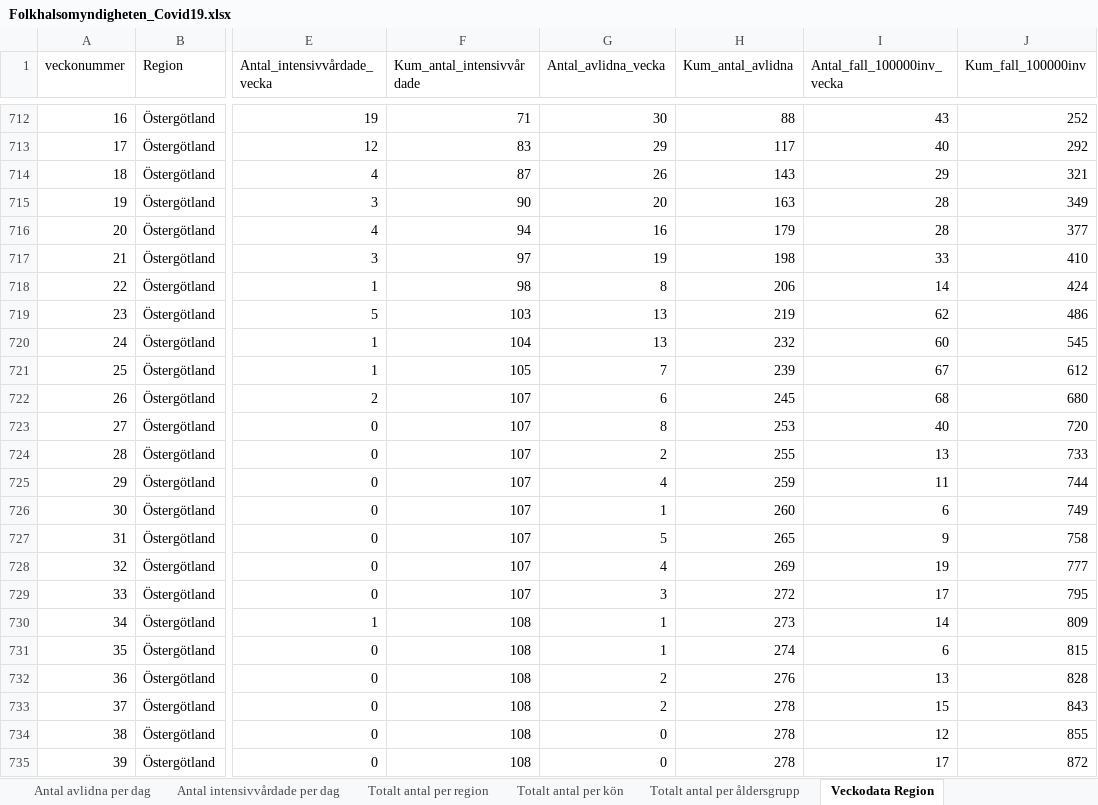
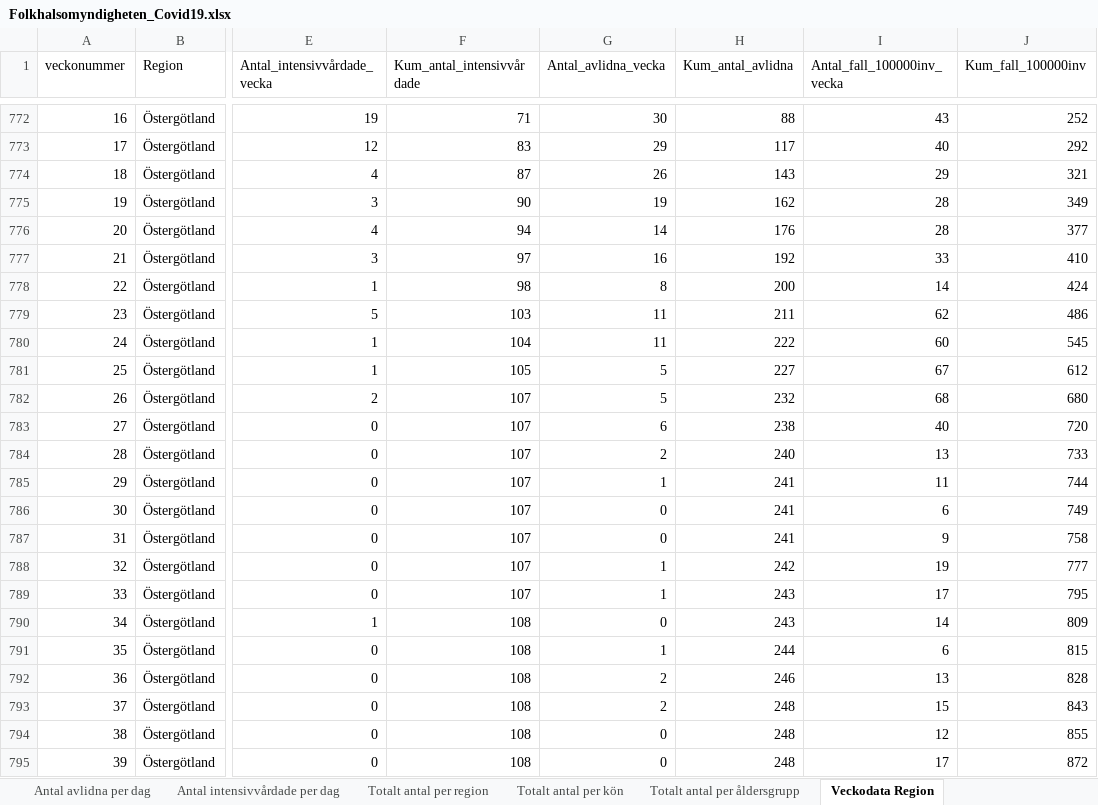
Before and after one commit to andersovelarsson/What-happens-with-covid19-in-the-future.-A-simulation, an Excel workbook: Folkhalsomyndigheten_Covid19.xlsx, sheet Veckodata Region, drawn as a sheet; only a part is shown, gaps mark what is left out; values as stored, in another font and other column widths than the file's, no borders; addresses are those after the commit; the diff covers the shown part only; the diff names each change by its address in the sheet, - before the commit and + after, or states it on an @@ line.

```diff
--- a/Folkhalsomyndigheten_Covid19.xlsx (sheet Veckodata Region)
+++ b/Folkhalsomyndigheten_Covid19.xlsx (sheet Veckodata Region)
-G775 (Antal_avlidna_vecka): 20
+G775 (Antal_avlidna_vecka): 19
-H775 (Kum_antal_avlidna): 163
+H775 (Kum_antal_avlidna): 162
-G776 (Antal_avlidna_vecka): 16
+G776 (Antal_avlidna_vecka): 14
-H776 (Kum_antal_avlidna): 179
+H776 (Kum_antal_avlidna): 176
-G777 (Antal_avlidna_vecka): 19
+G777 (Antal_avlidna_vecka): 16
-H777 (Kum_antal_avlidna): 198
+H777 (Kum_antal_avlidna): 192
-H778 (Kum_antal_avlidna): 206
+H778 (Kum_antal_avlidna): 200
-G779:G780 (Antal_avlidna_vecka): 13
+G779:G780 (Antal_avlidna_vecka): 11
-H779 (Kum_antal_avlidna): 219
+H779 (Kum_antal_avlidna): 211
-H780 (Kum_antal_avlidna): 232
+H780 (Kum_antal_avlidna): 222
-G781 (Antal_avlidna_vecka): 7
+G781 (Antal_avlidna_vecka): 5
-H781 (Kum_antal_avlidna): 239
+H781 (Kum_antal_avlidna): 227
-G782 (Antal_avlidna_vecka): 6
+G782 (Antal_avlidna_vecka): 5
-H782 (Kum_antal_avlidna): 245
+H782 (Kum_antal_avlidna): 232
-G783 (Antal_avlidna_vecka): 8
+G783 (Antal_avlidna_vecka): 6
-H783 (Kum_antal_avlidna): 253
+H783 (Kum_antal_avlidna): 238
-H784 (Kum_antal_avlidna): 255
+H784 (Kum_antal_avlidna): 240
-G785 (Antal_avlidna_vecka): 4
+G785 (Antal_avlidna_vecka): 1
-H785 (Kum_antal_avlidna): 259
+H785 (Kum_antal_avlidna): 241
-G786 (Antal_avlidna_vecka): 1
+G786 (Antal_avlidna_vecka): 0
-H786 (Kum_antal_avlidna): 260
+H786 (Kum_antal_avlidna): 241
-G787 (Antal_avlidna_vecka): 5
+G787 (Antal_avlidna_vecka): 0
-H787 (Kum_antal_avlidna): 265
+H787 (Kum_antal_avlidna): 241
-G788 (Antal_avlidna_vecka): 4
+G788 (Antal_avlidna_vecka): 1
-H788 (Kum_antal_avlidna): 269
+H788 (Kum_antal_avlidna): 242
-G789 (Antal_avlidna_vecka): 3
+G789 (Antal_avlidna_vecka): 1
-H789 (Kum_antal_avlidna): 272
+H789 (Kum_antal_avlidna): 243
-G790 (Antal_avlidna_vecka): 1
+G790 (Antal_avlidna_vecka): 0
-H790 (Kum_antal_avlidna): 273
+H790 (Kum_antal_avlidna): 243
-H791 (Kum_antal_avlidna): 274
+H791 (Kum_antal_avlidna): 244
-H792 (Kum_antal_avlidna): 276
+H792 (Kum_antal_avlidna): 246
-H793:H795 (Kum_antal_avlidna): 278
+H793:H795 (Kum_antal_avlidna): 248
```
Also changed, not shown: 63 added rows and 123 edited cells elsewhere in this sheet, sheet Veckodata Kommun_stadsdel, sheet Antal per dag region, sheet Antal avlidna per dag, sheet Totalt antal per region, sheet Antal intensivvårdade per dag, sheet Totalt antal per åldersgrupp, 1 more sheet, other sheet tabs.
